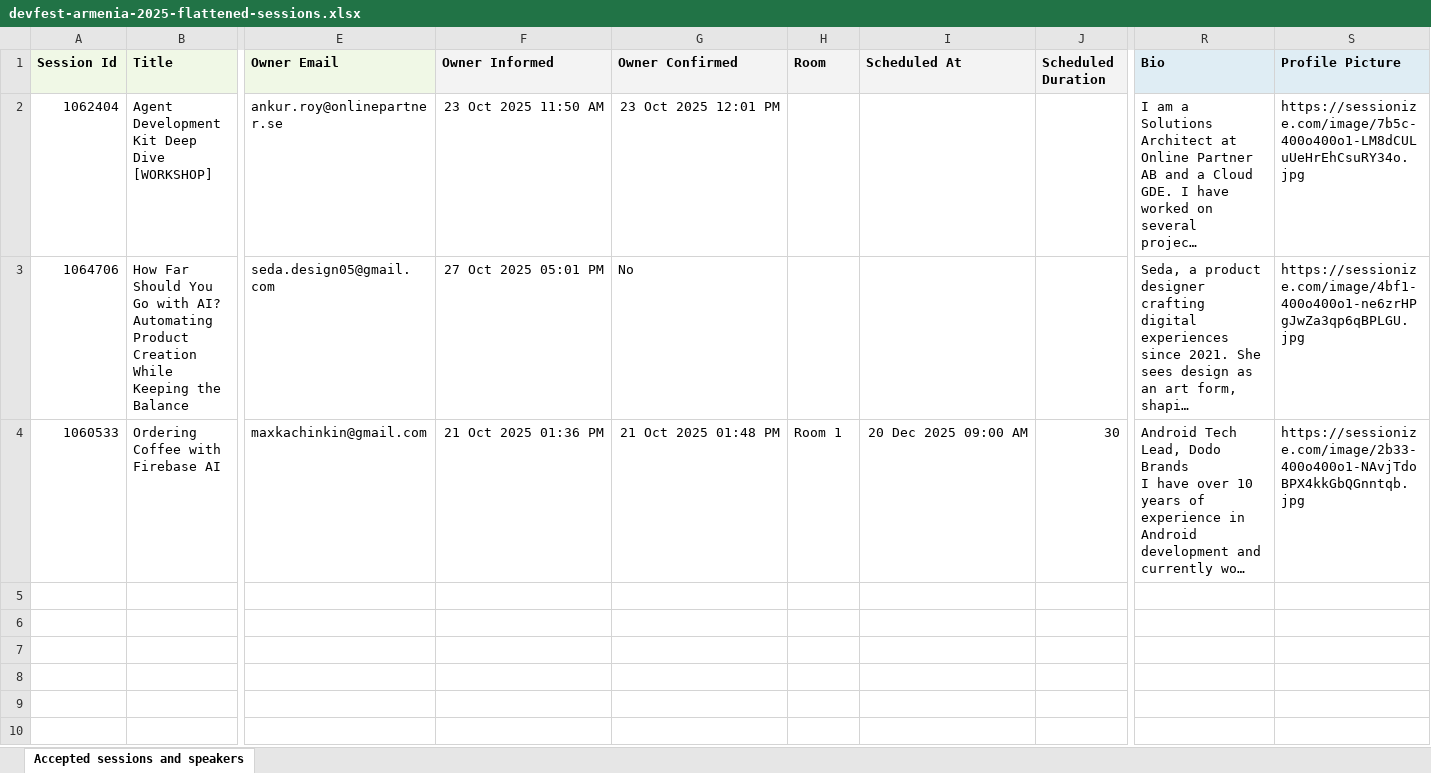
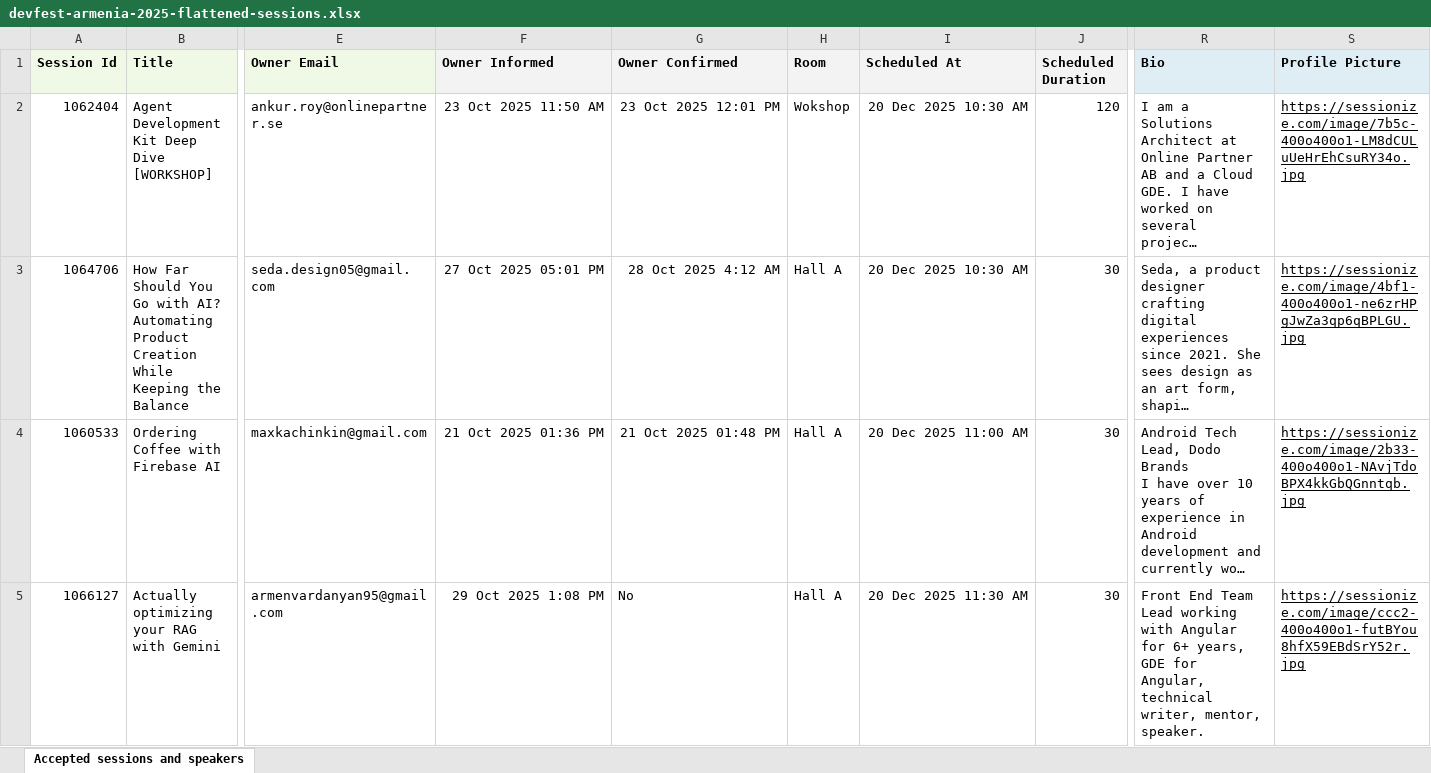
Before and after one commit to davittatenkohayrapetyan/devfest-armenia-2025, an Excel workbook: public/devfest-armenia-2025-flattened-sessions.xlsx, sheet Accepted sessions and speakers, drawn as a sheet; only a part is shown, gaps mark what is left out; long unchanged cells end in …; values as stored, in another font and other column widths than the file's, no borders; charts and pictures not drawn; rows hold the shown columns only; the diff names each change by its address in the sheet, - before the commit and + after, or states it on an @@ line.

Commit message:
Add new session and speaker details for Armen Vardanyan; fix title formatting

```diff
--- a/public/devfest-armenia-2025-flattened-sessions.xlsx (sheet Accepted sessions and speakers)
+++ b/public/devfest-armenia-2025-flattened-sessions.xlsx (sheet Accepted sessions and speakers)
-H2 (Room): (empty)
+H2 (Room): Wokshop
-I2:I3 (Scheduled At): (empty)
+I2:I3 (Scheduled At): 20 Dec 2025 10:30 AM
-J2 (Scheduled Duration): (empty)
+J2 (Scheduled Duration): 120
-S2:S4 underline: off
+S2:S4 underline: on
-G3 (Owner Confirmed): No
+G3 (Owner Confirmed): 28 Oct 2025 4:12 AM
-H3 (Room): (empty)
+H3 (Room): Hall A
-J3 (Scheduled Duration): (empty)
+J3 (Scheduled Duration): 30
-H4 (Room): Room 1
+H4 (Room): Hall A
-I4 (Scheduled At): 20 Dec 2025 09:00 AM
+I4 (Scheduled At): 20 Dec 2025 11:00 AM
+row 5: 1066127 | Actually optimizing your RAG with Gemini | armenvardanyan95@gmail.com | 29 Oct 2025 1:08 PM | No | Hall A | 20 Dec 2025 11:30 AM | 30 | Front End Team Lead working with Angular for 6+ years, GDE for Angular, technical writer, mentor, speaker. | https://sessionize.com/image/ccc2-400o400o1-futBYou8hfX59EBdSrY52r.jpg
```
Also changed, not shown: 5 other files.
